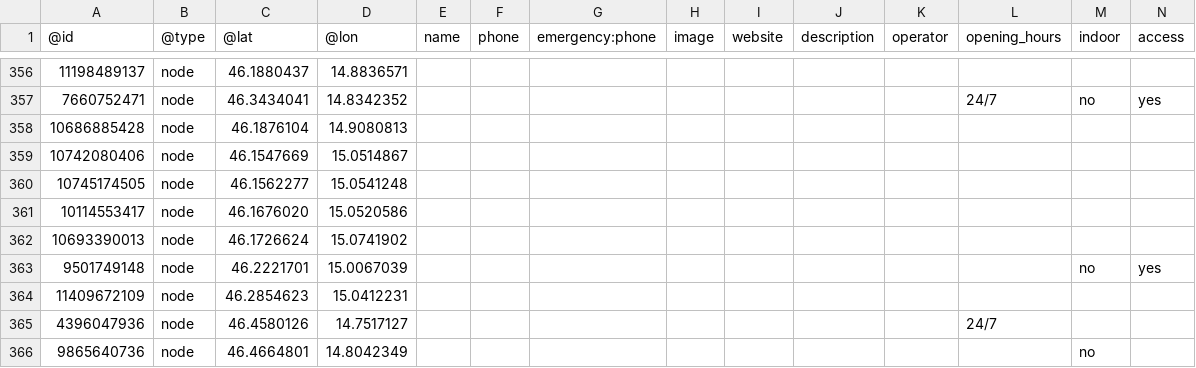
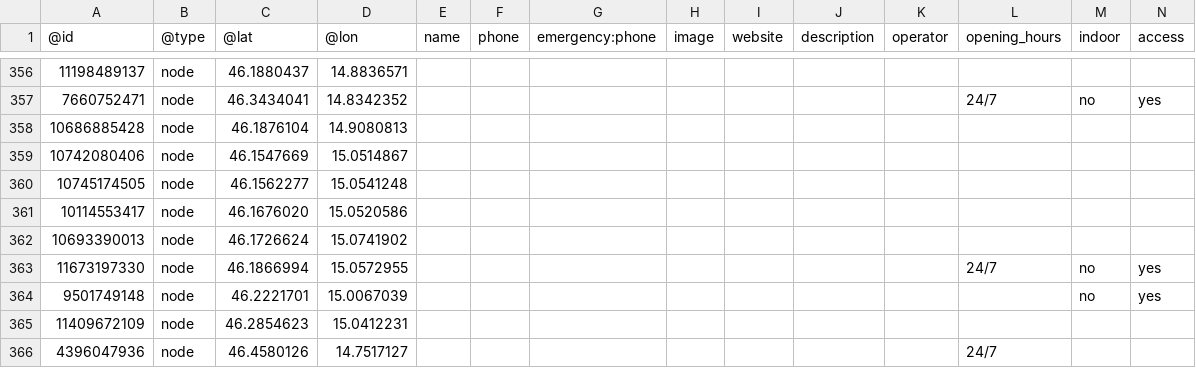
Before and after one commit to sledilnik/aed-data, a CSV file: sources/openstreetmap.org/slovenia.csv, drawn as a sheet; only a part is shown, gaps mark what is left out; the shorter side is filled out with more unchanged rows; rows hold the shown columns only; the diff names each change by its address in the sheet, - before the commit and + after, or states it on an @@ line.

```diff
--- a/sources/openstreetmap.org/slovenia.csv
+++ b/sources/openstreetmap.org/slovenia.csv
+row 363: 11673197330 | node | 46.1866994 | 15.0572955 |  |  |  |  |  |  |  | 24/7 | no | yes
```
